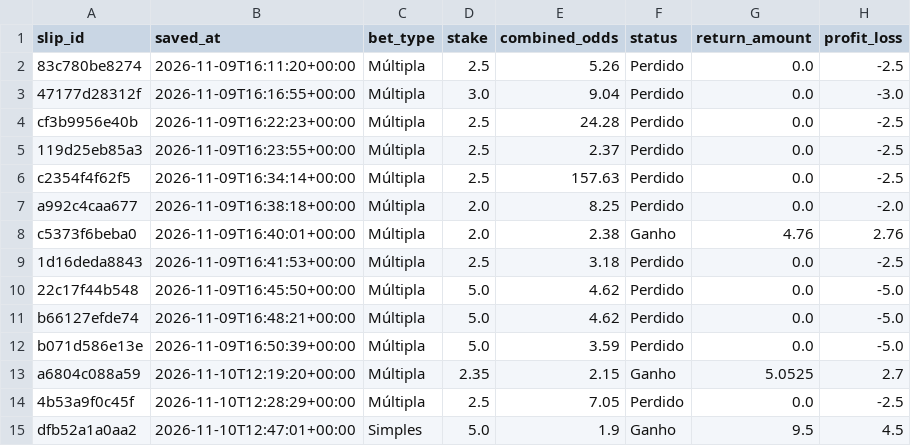
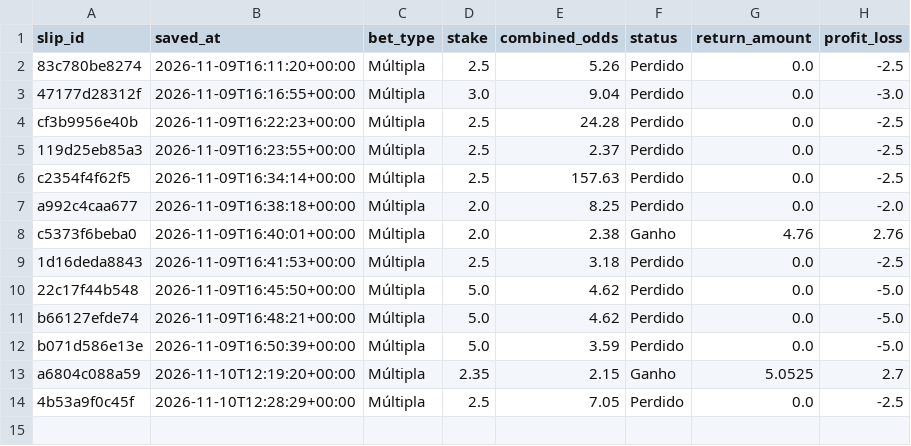
Before and after one commit to lmdpires/nba-lab-pro, a CSV file: nba_bet_slips.csv, drawn as a sheet; the diff names each change by its address in the sheet, - before the commit and + after, or states it on an @@ line.

```diff
--- a/nba_bet_slips.csv
+++ b/nba_bet_slips.csv
-row 15: dfb52a1a0aa2 | 2026-11-10T12:47:01+00:00 | Simples | 5.0 | 1.9 | Ganho | 9.5 | 4.5
```
Also changed, not shown: nba_bet_selections.csv.
